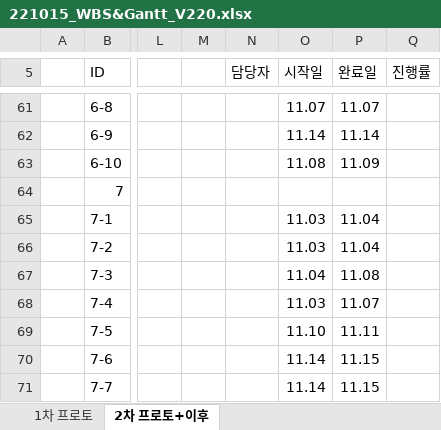
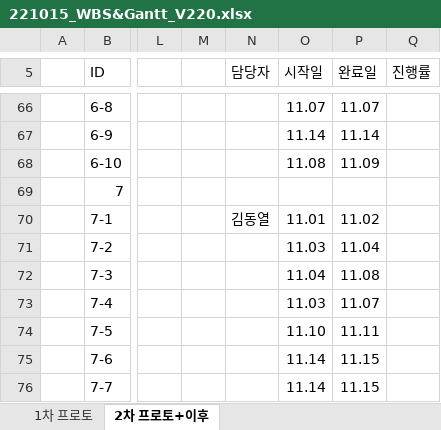
Before and after one commit to Kjaeseong/RocketTeamDocu, an Excel workbook: 01.일정관리/221015_WBS&Gantt_V220.xlsx, sheet 2차 프로토+이후, drawn as a sheet; only a part is shown, gaps mark what is left out; values as stored, in another font and other column widths than the file's, no cell formats; charts and pictures not drawn; addresses are those after the commit; the diff covers the shown part only; the diff names each change by its address in the sheet, - before the commit and + after, or states it on an @@ line.

```diff
--- a/01.일정관리/221015_WBS&Gantt_V220.xlsx (sheet 2차 프로토+이후)
+++ b/01.일정관리/221015_WBS&Gantt_V220.xlsx (sheet 2차 프로토+이후)
-N70 (담당자): (empty)
+N70 (담당자): 김동열
-O70 (시작일): 11.03
+O70 (시작일): 11.01
-P70 (완료일): 11.04
+P70 (완료일): 11.02
```
Also changed, not shown: 7 added rows, 1 removed row and 61 edited cells elsewhere in this sheet, sheet 1차 프로토, cell formats, charts or pictures.
